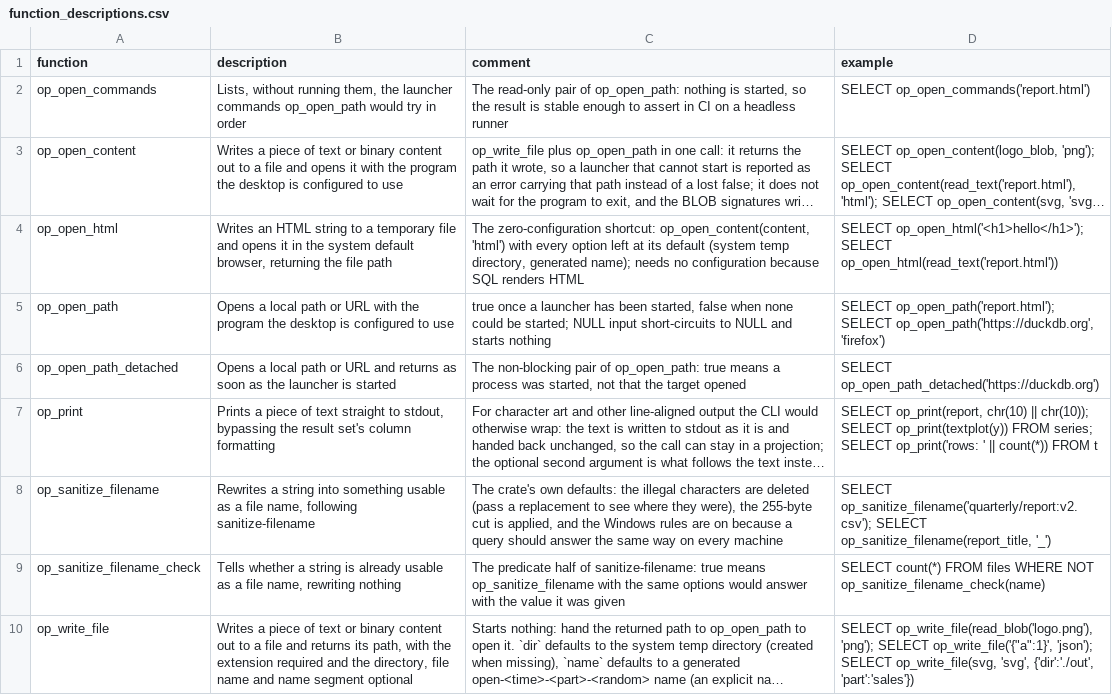
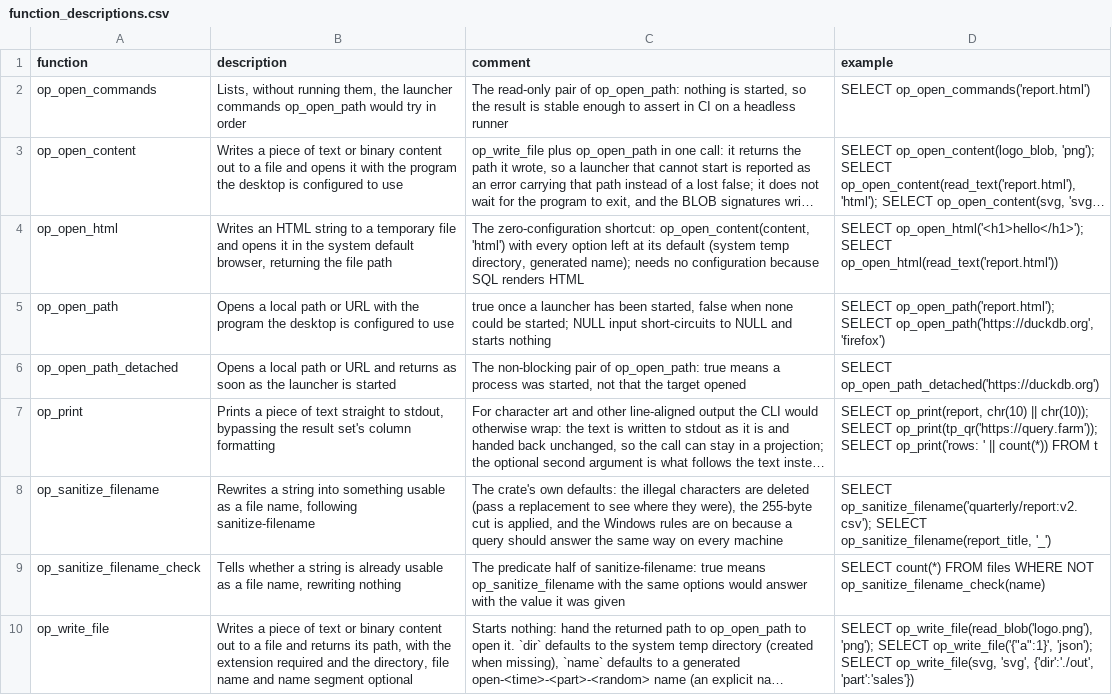
Before and after one commit to shijianjs/duckfn-open, a CSV file: community-extension/docs/function_descriptions.csv, drawn as a sheet; long unchanged cells end in …; the diff names each change by its address in the sheet, - before the commit and + after, or states it on an @@ line.

Commit message:
fix(functions): 有副作用的函数注册成 volatile，修掉重复求值
不写 volatile 时，DuckDB 会在**优化期**把「参数全是常量」的调用折成常量；折出来的值如果
又被别的表达式吃掉，执行期会再求值一次。于是：

- SELECT length(op_write_file('a','txt'))   落两个文件
- SELECT length(op_print(tp_qr(url)))       打两遍二维码
- EXPLAIN SELECT op_write_file('a','txt')   只分析、却真的写一个文件

六个名字、十五个签名（op_open_path / op_open_path_detached / op_write_file /
op_open_content / op_open_html / op_print）因此都加上 volatile = true；
op_open_commands 与两个 op_sanitize_filename* 是纯函数，保持可折叠。

代价：常量参数不再「只跑一次」—— SELECT op_open_path('report.html') FROM reports
现在一行开一个窗口。用户指南、README、社区页与开发指南里那句「常量会被折叠」的承诺一并
改掉，根 AGENTS.md 新增一节写明这条约定、理由与代价。

测试：duckfn_open.test 钉住 volatile 名单（has_side_effects 六真三假）；
op_write_file.test 用 glob() 数文件，把求值次数变成可断言的东西（折进 length 后 1 个、
三行 3 个、EXPLAIN 之后 0 个）。

顺带提交前几轮的文档工作：
- op_print 的真实案例换成 textplot 的 tp_qr，并写明返回值那一份怎么处理；
- 「函数」页拆成概览 + 打开路径 / 内容落盘 / 打印 / 文件名五个子页；
- 简介与首页讲清定位：面向交互式探索，不是给嵌进应用里的 DuckDB 用的；
- 首页特性压到 6 个并重写文案；
- 社区仓那份 description.yml 补 excluded_platforms，排除三条 wasm 架构。

验证：cargo clippy --all-targets -- -D warnings 干净；docs 站中英两侧 build 通过。
（make test 未跑：本机没有 duckdb 的 unittest 二进制，sqllogictest 的断言是按同样的 SQL
手工跑过的。）

```diff
--- a/community-extension/docs/function_descriptions.csv
+++ b/community-extension/docs/function_descriptions.csv
-D7 (example): …chr(10)); SELECT op_print(textplot(y)) FROM series; SELECT op_print('rows:…
+D7 (example): …chr(10)); SELECT op_print(tp_qr('https://query.farm')); SELECT op_print('rows:…
```
Also changed, not shown: 29 other files.
